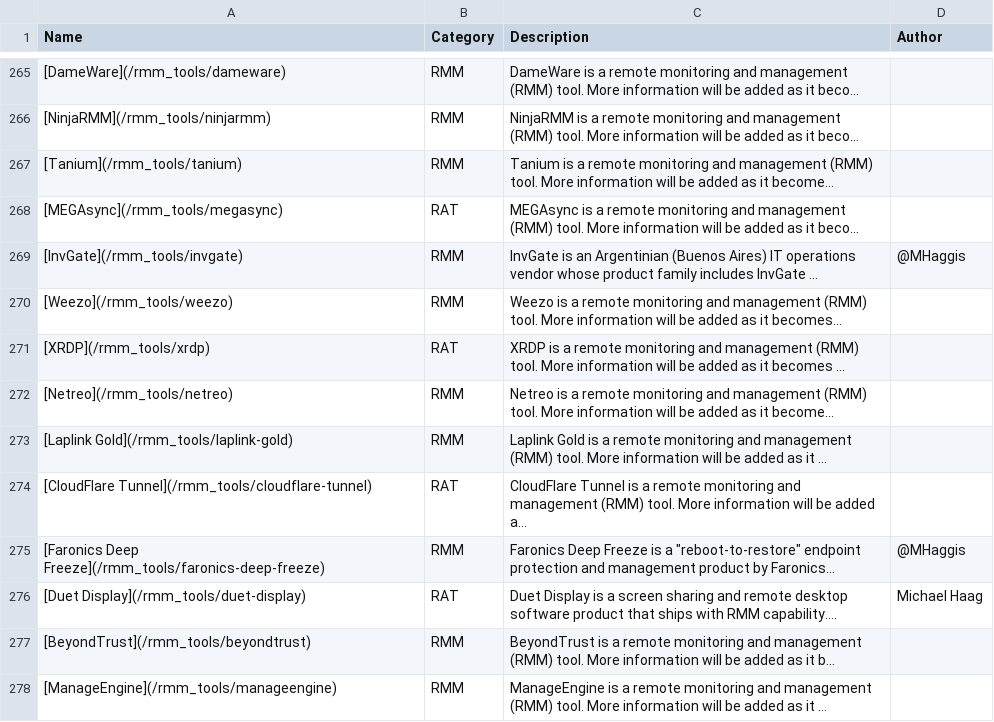
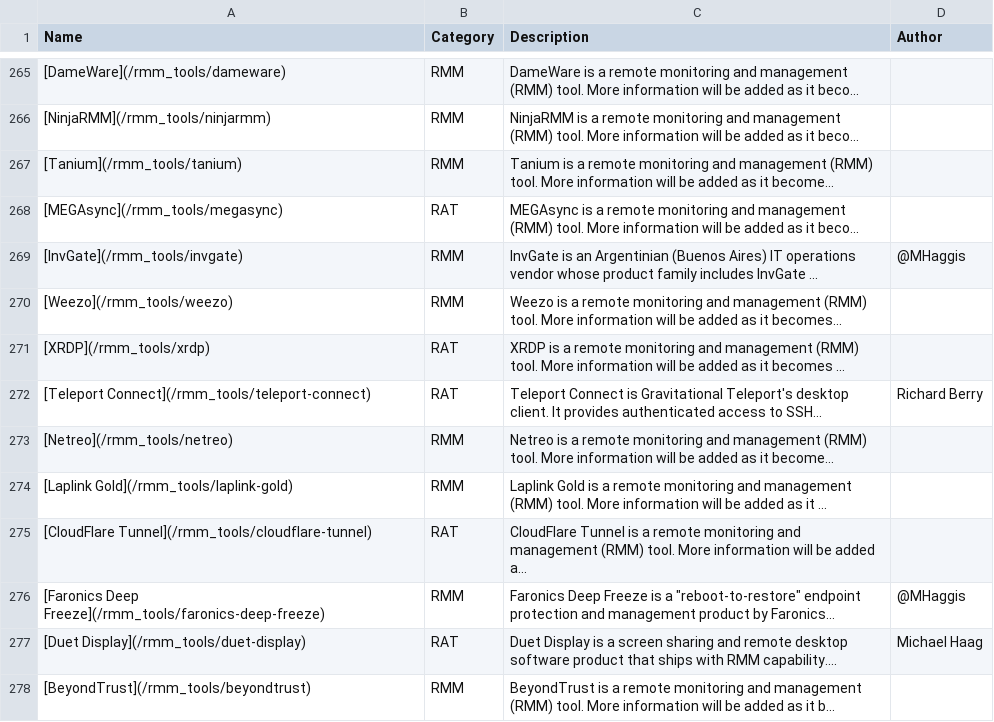
Before and after one commit to magicsword-io/LOLRMM, a CSV file: website/public/rmm_tools_table.csv, drawn as a sheet; only a part is shown, gaps mark what is left out; the shorter side is filled out with more unchanged rows.

```diff
--- a/website/public/rmm_tools_table.csv
+++ b/website/public/rmm_tools_table.csv
@@ -271,2 +271,3 @@ Name,Category,Description,Author
 [XRDP](/rmm_tools/xrdp),RAT,XRDP is a remote monitoring and management (RMM) tool. More information will be added as it becomes ...,
+[Teleport Connect](/rmm_tools/teleport-connect),RAT,Teleport Connect is Gravitational Teleport's desktop client. It provides authenticated access to SSH...,Richard Berry
 [Netreo](/rmm_tools/netreo),RMM,Netreo is a remote monitoring and management (RMM) tool. More information will be added as it become...,
```
Also changed, not shown: website/public/api/rmm_domains.csv, 8 other files.
